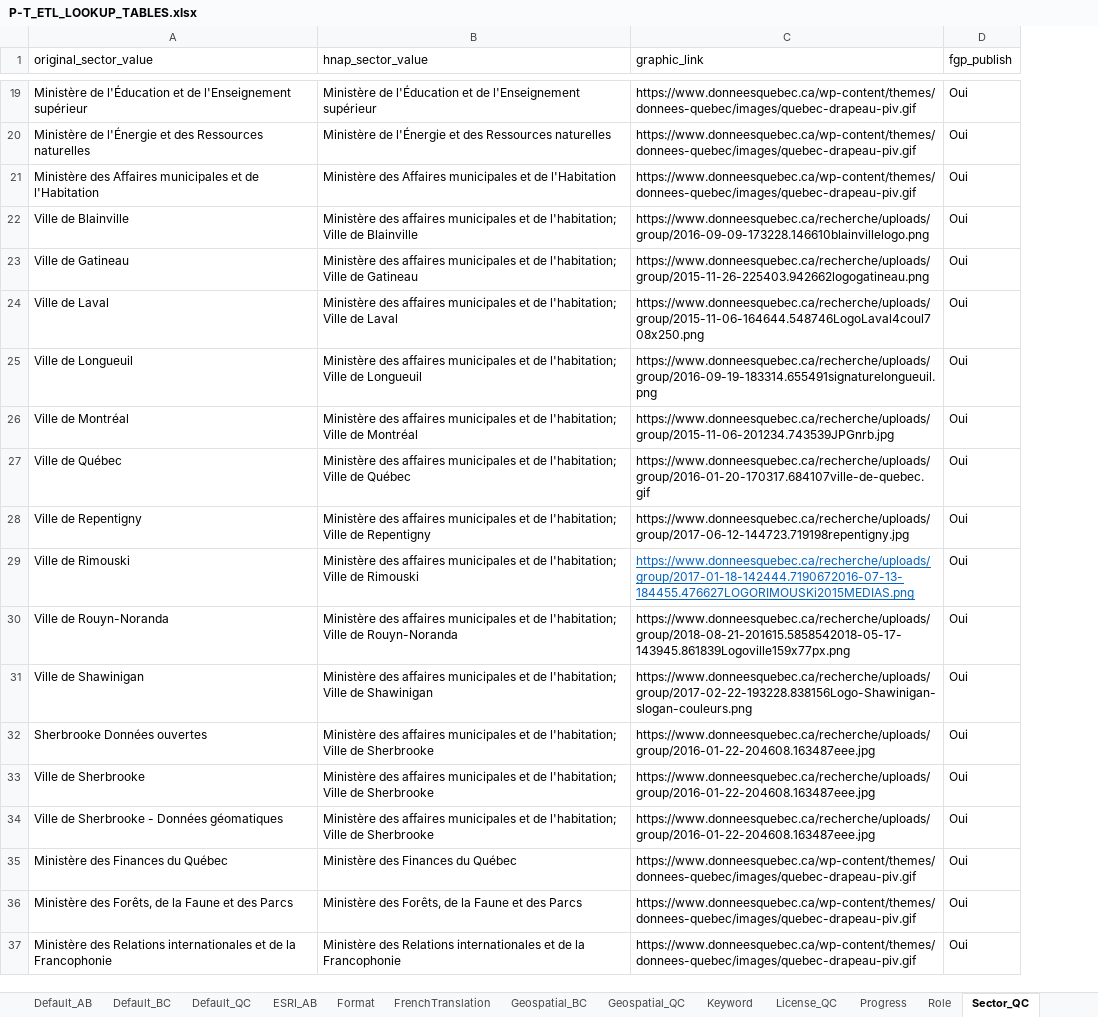
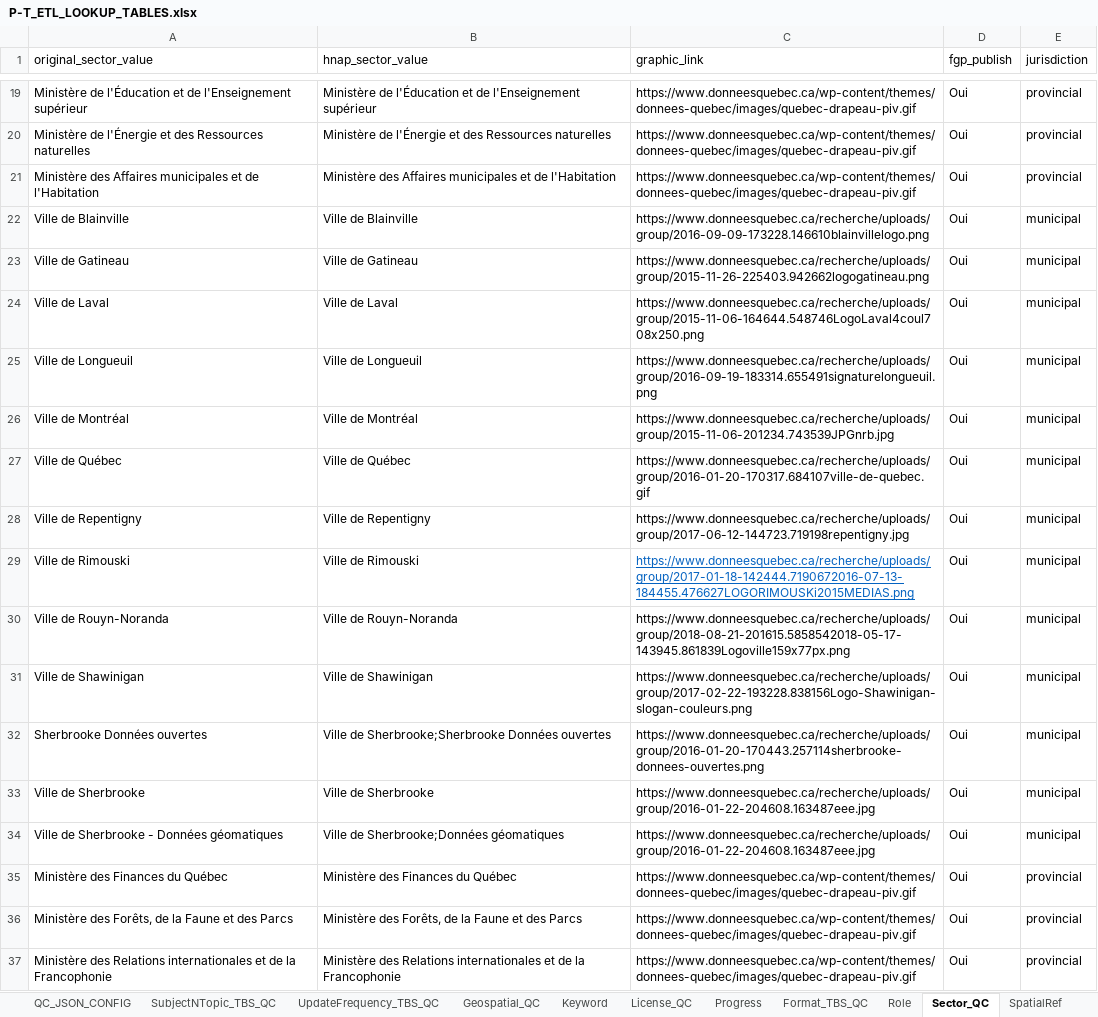
Before and after one commit to federal-geospatial-platform/fgp-metadata-proxy, an Excel workbook: FME_files/LOOKUP_TABLES/P-T_ETL_LOOKUP_TABLES.xlsx, sheet Sector_QC, drawn as a sheet; only a part is shown, gaps mark what is left out; values as stored, in another font and other column widths than the file's, no borders; the diff covers the shown part only; the diff names each change by its address in the sheet, - before the commit and + after, or states it on an @@ line.

Commit message:
Update P-T_ETL_LOOKUP_TABLES.xlsx
Includes new values to support QC nongeo datasets

```diff
--- a/FME_files/LOOKUP_TABLES/P-T_ETL_LOOKUP_TABLES.xlsx (sheet Sector_QC)
+++ b/FME_files/LOOKUP_TABLES/P-T_ETL_LOOKUP_TABLES.xlsx (sheet Sector_QC)
+sheet tab: QC_JSON_CONFIG
+sheet tab: SubjectNTopic_TBS_QC
+sheet tab: UpdateFrequency_TBS_QC
+sheet tab: Format_TBS_QC
+column E (jurisdiction), rows 19-37: provincial | provincial | provincial | municipal | municipal | municipal | municipal | municipal | municipal | municipal | municipal | municipal | municipal | municipal | municipal | municipal | provincial | provincial | provincial
-B22 (hnap_sector_value): Ministère des affaires municipales et de l'habitation; Ville de…
+B22 (hnap_sector_value): Ville de…
-B23 (hnap_sector_value): Ministère des affaires municipales et de l'habitation; Ville de Gatineau
+B23 (hnap_sector_value): Ville de Gatineau
-B24 (hnap_sector_value): Ministère des affaires municipales et de l'habitation; Ville de Laval
+B24 (hnap_sector_value): Ville de Laval
-B25 (hnap_sector_value): Ministère des affaires municipales et de l'habitation; Ville de…
+B25 (hnap_sector_value): Ville de…
-B26 (hnap_sector_value): Ministère des affaires municipales et de l'habitation; Ville de Montréal
+B26 (hnap_sector_value): Ville de Montréal
-B27 (hnap_sector_value): Ministère des affaires municipales et de l'habitation; Ville de Québec
+B27 (hnap_sector_value): Ville de Québec
-B28 (hnap_sector_value): Ministère des affaires municipales et de l'habitation; Ville de…
+B28 (hnap_sector_value): Ville de…
-B29 (hnap_sector_value): Ministère des affaires municipales et de l'habitation; Ville de Rimouski
+B29 (hnap_sector_value): Ville de Rimouski
-B30 (hnap_sector_value): Ministère des affaires municipales et de l'habitation; Ville de…
+B30 (hnap_sector_value): Ville de…
-B31 (hnap_sector_value): Ministère des affaires municipales et de l'habitation; Ville de…
+B31 (hnap_sector_value): Ville de…
-B32 (hnap_sector_value): Ministère des affaires municipales et de l'habitation; Ville de Sherbrooke
+B32 (hnap_sector_value): Ville de Sherbrooke;Sherbrooke Données ouvertes
-C32 (graphic_link): https://www.donneesquebec.ca/recherche/uploads/group/2016-01-22-204608.163487eee.jpg
+C32 (graphic_link): https://www.donneesquebec.ca/recherche/uploads/group/2016-01-20-170443.257114sherbrooke-donnees-ouvertes.png
-B33 (hnap_sector_value): Ministère des affaires municipales et de l'habitation; Ville de…
+B33 (hnap_sector_value): Ville de…
-B34 (hnap_sector_value): Ministère des affaires municipales et de l'habitation; Ville de Sherbrooke
+B34 (hnap_sector_value): Ville de Sherbrooke;Données géomatiques
```
Also changed, not shown: 66 edited cells and cell formats elsewhere in this sheet, sheet Default_QC, sheet Geospatial_QC, other sheet tabs.
